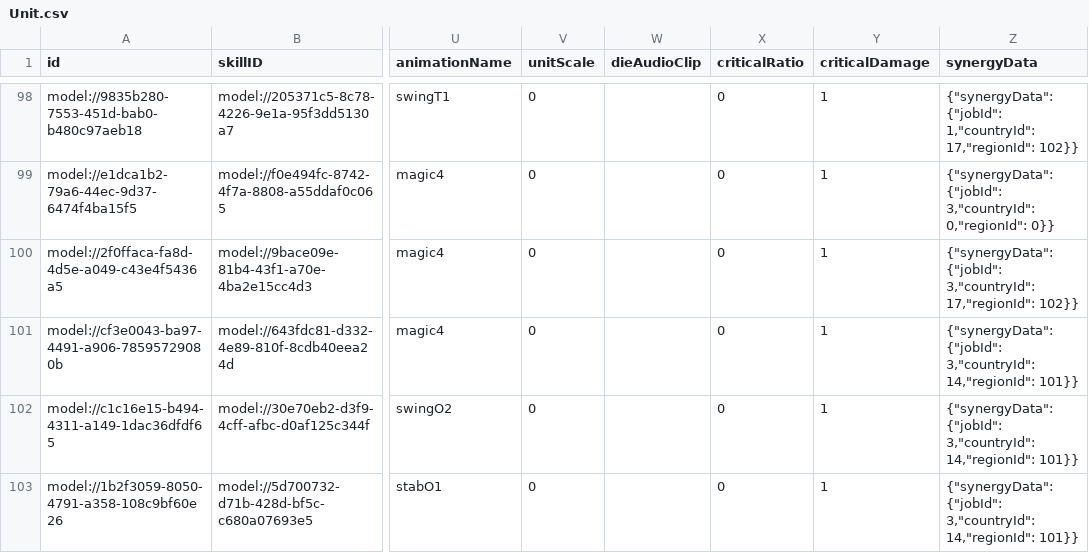
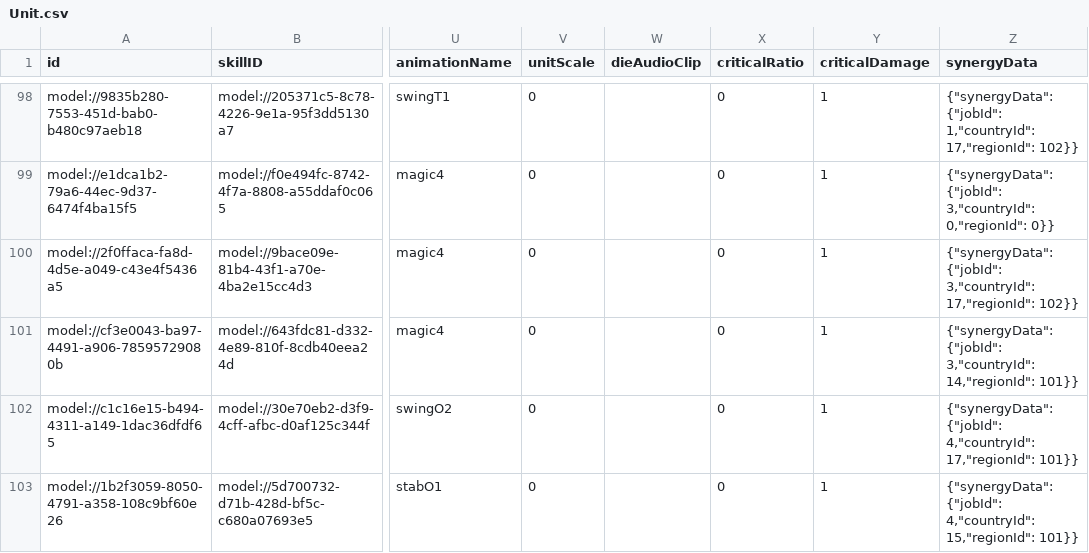
Before and after one commit to browniesss/MapleWorlds, a CSV file: RootDesk/MyDesk/DataSets/Unit.csv, drawn as a sheet; only a part is shown, gaps mark what is left out; the diff names each change by its address in the sheet, - before the commit and + after, or states it on an @@ line.

```diff
--- a/RootDesk/MyDesk/DataSets/Unit.csv
+++ b/RootDesk/MyDesk/DataSets/Unit.csv
-Z102 (synergyData): {"synergyData": {"jobId": 3,"countryId": 14,"regionId": 101}}
+Z102 (synergyData): {"synergyData": {"jobId": 4,"countryId": 17,"regionId": 101}}
-Z103 (synergyData): {"synergyData": {"jobId": 3,"countryId": 14,"regionId": 101}}
+Z103 (synergyData): {"synergyData": {"jobId": 4,"countryId": 15,"regionId": 101}}
```
Also changed, not shown: RootDesk/MyDesk/Scripts/Units/Server/Data/LimitBreak/LIMIT_BREAK_5.csv.
